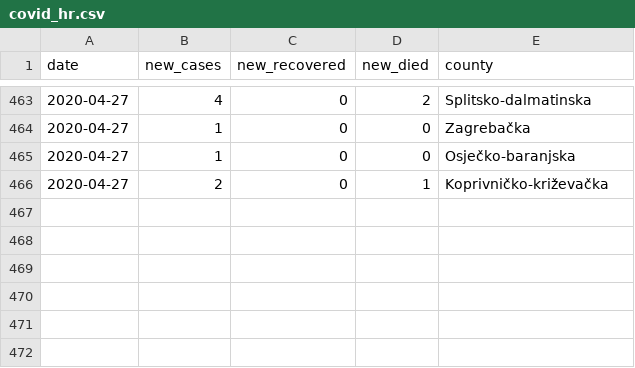
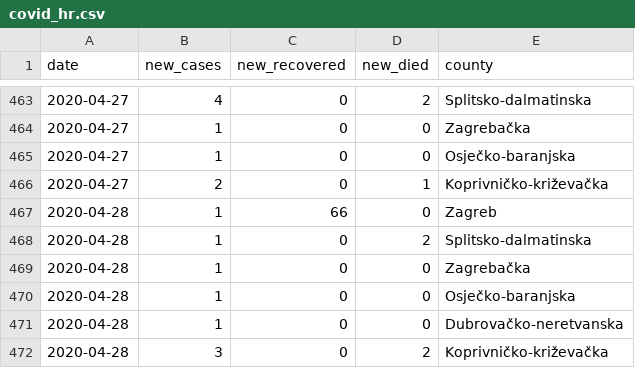
Before and after one commit to tonivrbic/covid-19-croatia, a CSV file: covid_hr.csv, drawn as a sheet; only a part is shown, gaps mark what is left out; the diff names each change by its address in the sheet, - before the commit and + after, or states it on an @@ line.

```diff
--- a/covid_hr.csv
+++ b/covid_hr.csv
+row 467: 2020-04-28 | 1 | 66 | 0 | Zagreb
+row 468: 2020-04-28 | 1 | 0 | 2 | Splitsko-dalmatinska
+row 469: 2020-04-28 | 1 | 0 | 0 | Zagrebačka
+row 470: 2020-04-28 | 1 | 0 | 0 | Osječko-baranjska
+row 471: 2020-04-28 | 1 | 0 | 0 | Dubrovačko-neretvanska
+row 472: 2020-04-28 | 3 | 0 | 2 | Koprivničko-križevačka
```
Also changed, not shown: generated/cases_per_county.csv, generated/cases_per_day.csv, 5 other files.
